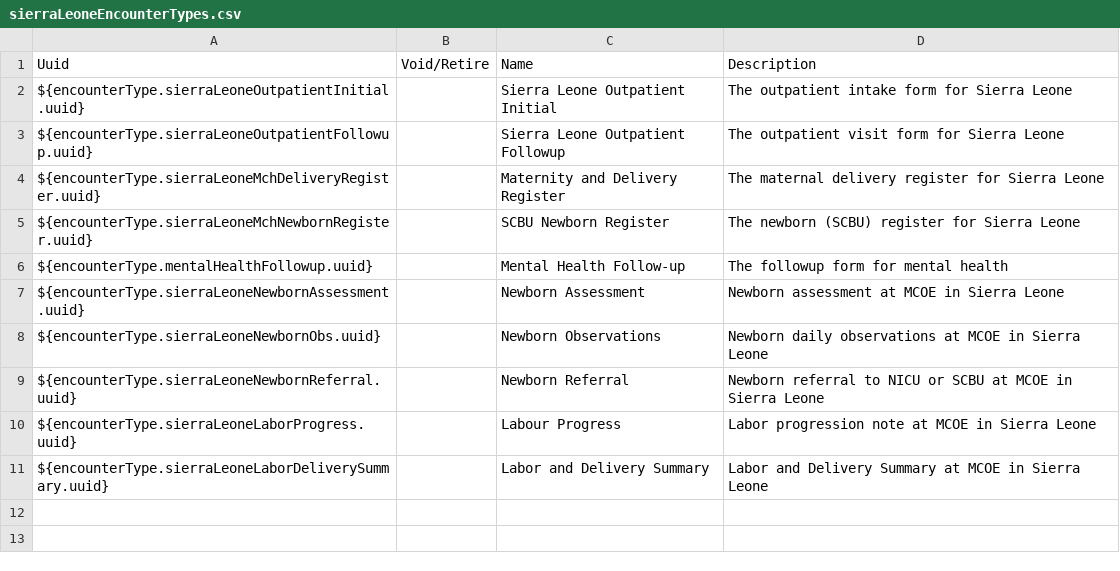
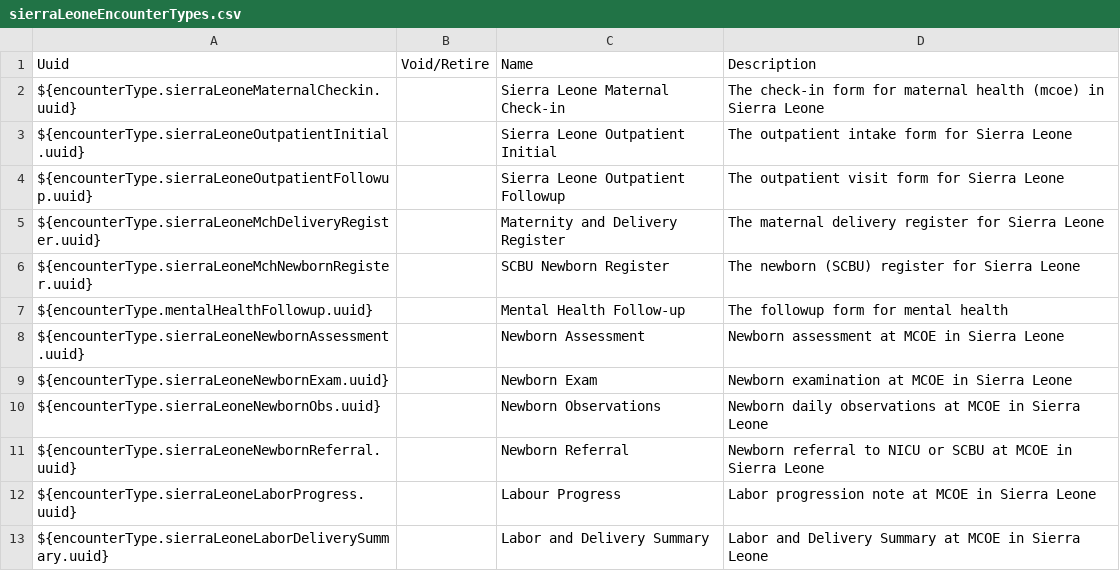
Before and after one commit to chocopiosl/openmrs-configsl, a CSV file: configuration/encountertypes/sierraLeoneEncounterTypes.csv, drawn as a sheet; the diff names each change by its address in the sheet, - before the commit and + after, or states it on an @@ line.

Commit message:
SL-513 Allow registration, checkin, vitals at MCOE triage location; Added new encounter types for Maternal checkin and Newborn Exam

```diff
--- a/configuration/encountertypes/sierraLeoneEncounterTypes.csv
+++ b/configuration/encountertypes/sierraLeoneEncounterTypes.csv
+row 2: ${encounterType.sierraLeoneMaternalCheckin.uuid} |  | Sierra Leone Maternal Check-in | The check-in form for maternal health (mcoe) in Sierra Leone
+row 9: ${encounterType.sierraLeoneNewbornExam.uuid} |  | Newborn Exam | Newborn examination at MCOE in Sierra Leone
```
Also changed, not shown: configuration/locations/locations-site-kgh-test.csv, 2 other files.
